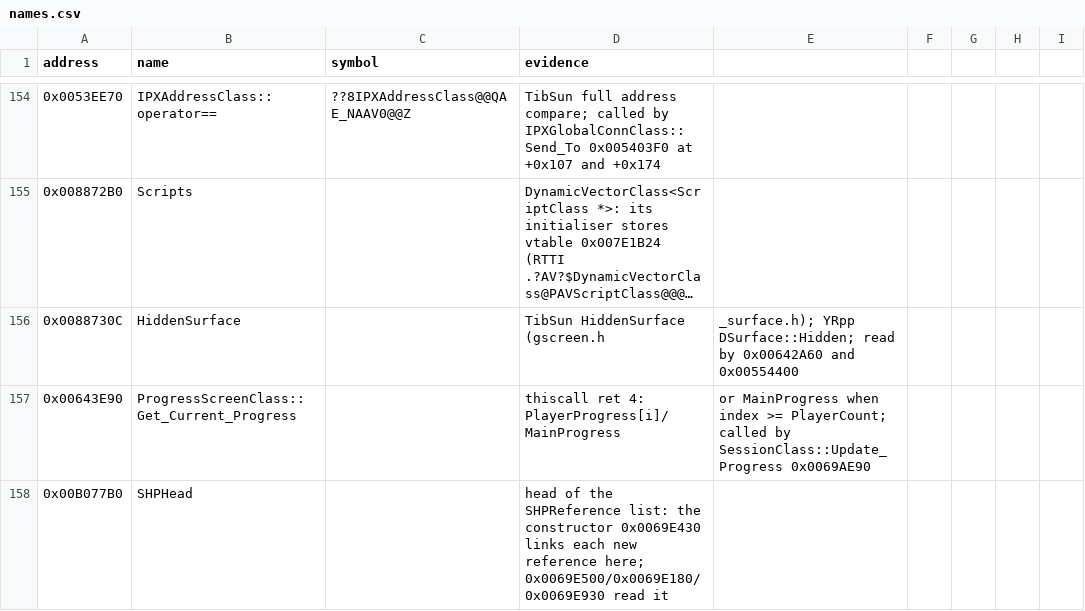
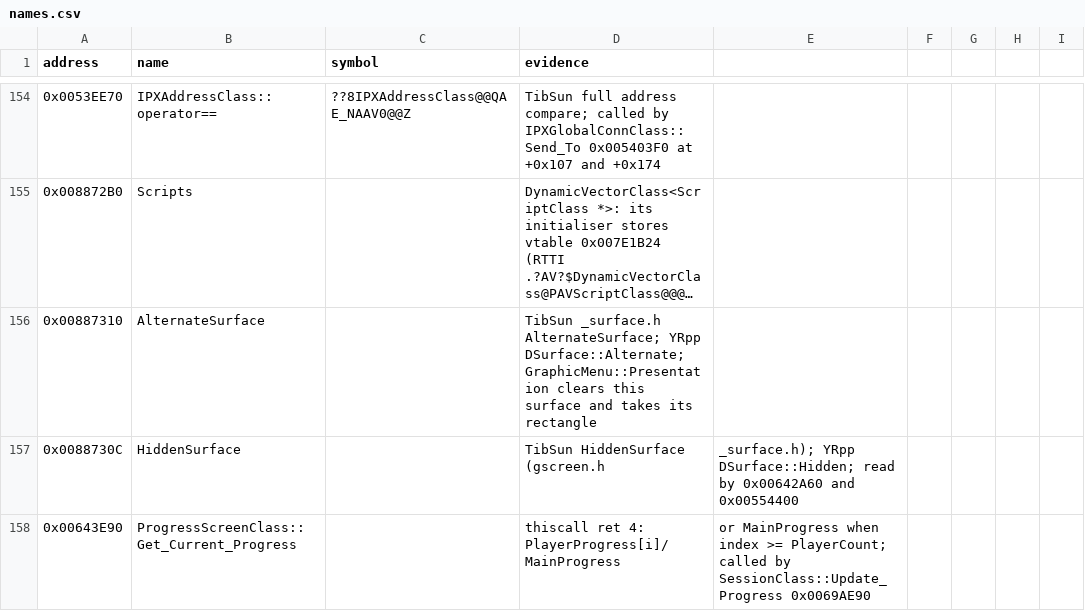
Before and after one commit to gibbo101/ra2-decomp, a CSV file: data/names.csv, drawn as a sheet; only a part is shown, gaps mark what is left out; the shorter side is filled out with more unchanged rows; long unchanged cells end in …; the diff names each change by its address in the sheet, - before the commit and + after, or states it on an @@ line.

Commit message:
Restore GraphicMenu::Presentation

```diff
--- a/data/names.csv
+++ b/data/names.csv
+row 156: 0x00887310 | AlternateSurface |  | TibSun _surface.h AlternateSurface; YRpp DSurface::Alternate; GraphicMenu::Presentation clears this surface and takes its rectangle
```
Also changed, not shown: 1 other file.
